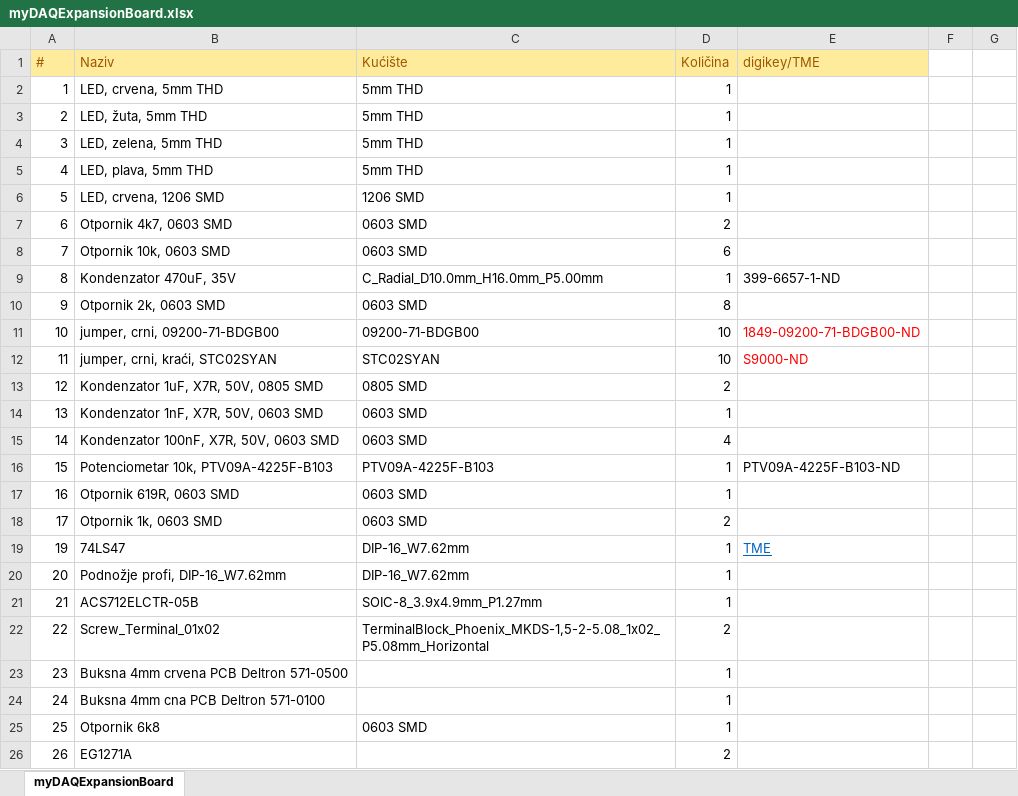
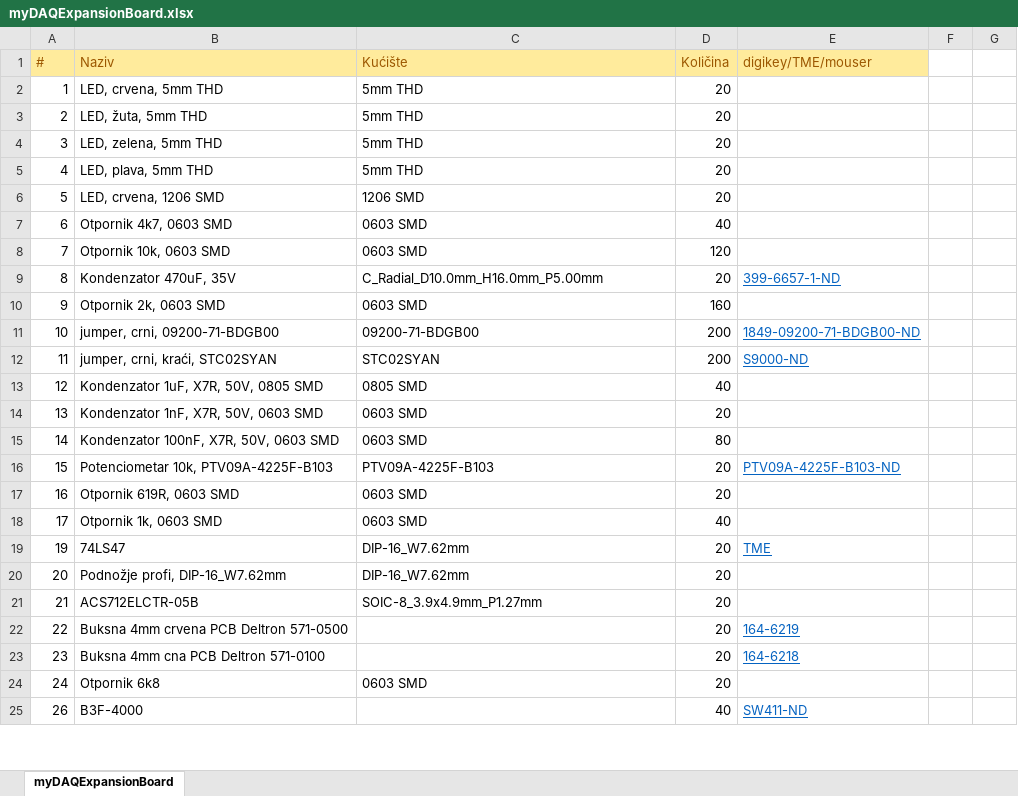
Before and after one commit to jkordek1/myDAQ-Expansion-Board, an Excel workbook: KiCADFiles/myDAQExpansionBoard/bom/myDAQExpansionBoard.xlsx, sheet myDAQExpansionBoard, drawn as a sheet; only a part is shown; values as stored, in another font and other column widths than the file's, no borders; table styles not drawn; removed rows and columns are numbered as before the commit, all else as after; the diff covers the shown part only; the diff names each change by its address in the sheet, - before the commit and + after, or states it on an @@ line.

```diff
--- a/KiCADFiles/myDAQExpansionBoard/bom/myDAQExpansionBoard.xlsx (sheet myDAQExpansionBoard)
+++ b/KiCADFiles/myDAQExpansionBoard/bom/myDAQExpansionBoard.xlsx (sheet myDAQExpansionBoard)
-E1: digikey/TME
+E1: digikey/TME/mouser
-D2:D6 (Količina): 1
+D2:D6 (Količina): 20
-D7 (Količina): 2
+D7 (Količina): 40
-D8 (Količina): 6
+D8 (Količina): 120
-D9 (Količina): 1
+D9 (Količina): 20
@@ E9 underline: off → on, text colour: black → #0563C1 @@
-D10 (Količina): 8
+D10 (Količina): 160
-D11:D12 (Količina): 10
+D11:D12 (Količina): 200
@@ E11:E12 underline: off → on, text colour: #FF0000 → #0563C1 @@
-D13 (Količina): 2
+D13 (Količina): 40
-D14 (Količina): 1
+D14 (Količina): 20
-D15 (Količina): 4
+D15 (Količina): 80
-D16:D17 (Količina): 1
+D16:D17 (Količina): 20
@@ E16 underline: off → on, text colour: black → #0563C1 @@
-D18 (Količina): 2
+D18 (Količina): 40
-D19:D21 (Količina): 1
+D19:D21 (Količina): 20
-B22 (Naziv): Screw_Terminal_01x02
+B22 (Naziv): Buksna 4mm crvena PCB Deltron 571-0500
-C22 (Kućište): TerminalBlock_Phoenix_MKDS-1,5-2-5.08_1x02_P5.08mm_Horizontal
+C22 (Kućište): (empty)
-D22 (Količina): 2
+D22 (Količina): 20
-E22 (digikey/TME/mouser): (empty)
+E22 (digikey/TME/mouser): 164-6219
-B23 (Naziv): Buksna 4mm crvena PCB Deltron 571-0500
+B23 (Naziv): Buksna 4mm cna PCB Deltron 571-0100
-D23:D24 (Količina): 1
+D23:D24 (Količina): 20
-E23 (digikey/TME/mouser): (empty)
+E23 (digikey/TME/mouser): 164-6218
-B24 (Naziv): Buksna 4mm cna PCB Deltron 571-0100
+B24 (Naziv): Otpornik 6k8
-C24 (Kućište): (empty)
+C24 (Kućište): 0603 SMD
-row 25: 25 | Otpornik 6k8 | 0603 SMD | 1
-B25 (Naziv): EG1271A
+B25 (Naziv): B3F-4000
-D25 (Količina): 2
+D25 (Količina): 40
-E25 (digikey/TME/mouser): (empty)
+E25 (digikey/TME/mouser): SW411-ND
```
Also changed, not shown: 3 removed rows and 15 edited cells elsewhere in this sheet, 15 other files.
